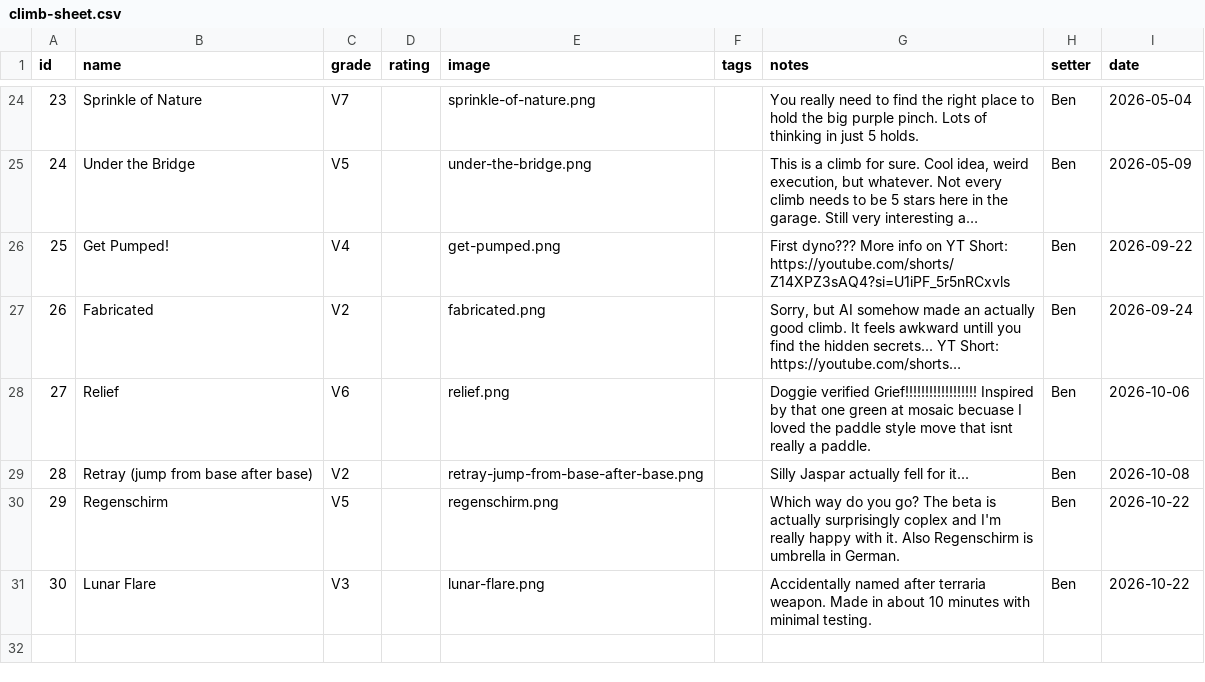
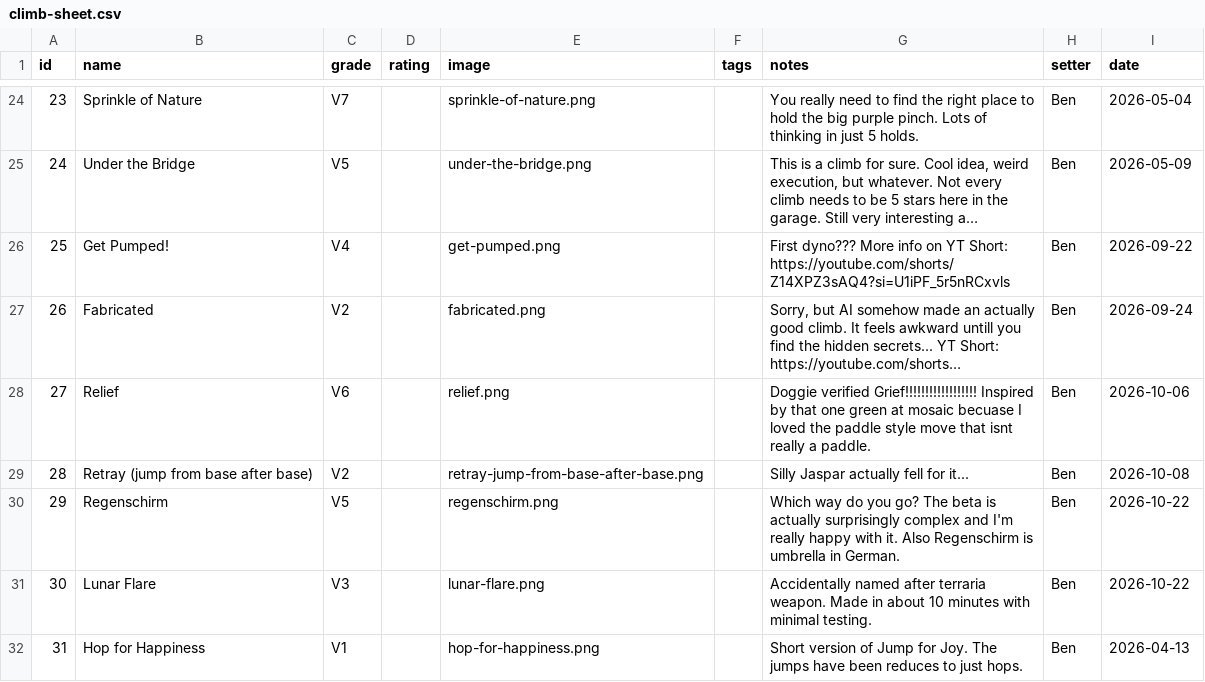
Before and after one commit to BenR28/gorge-garage-guidebook, a CSV file: climb-sheet.csv, drawn as a sheet; only a part is shown, gaps mark what is left out; long unchanged cells end in ….

Commit message:
Update climb-sheet.csv

```diff
--- a/climb-sheet.csv
+++ b/climb-sheet.csv
@@ -29,3 +29,4 @@ id,name,grade,rating,image,tags,notes,setter,date
 28,Retray (jump from base after base),V2,,retray-jump-from-base-after-base.png,,"Silly Jaspar actually fell for it...",Ben,2026-10-08
-29,Regenschirm,V5,,regenschirm.png,,"Which way do you go? The beta is actually surprisingly coplex and I'm really happy with it. Also Regenschirm is umbrella in German.",Ben,2026-10-22
+29,Regenschirm,V5,,regenschirm.png,,"Which way do you go? The beta is actually surprisingly complex and I'm really happy with it. Also Regenschirm is umbrella in German.",Ben,2026-10-22
 30,Lunar Flare,V3,,lunar-flare.png,,"Accidentally named after terraria weapon. Made in about 10 minutes with minimal testing.",Ben,2026-10-22
+31,Hop for Happiness,V1,,hop-for-happiness.png,,"Short version of Jump for Joy. The jumps have been reduces to just hops.",Ben,2026-04-13
```
